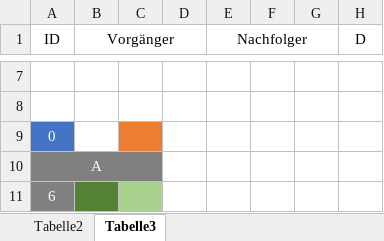
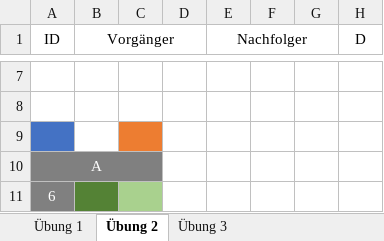
Before and after one commit to SebastianMeisel/QM_PM, an Excel workbook: FISIB_Übungen/Netzplan_Übung2.xlsx, sheet Übung 2, drawn as a sheet; only a part is shown, gaps mark what is left out; values as stored, in another font and other column widths than the file's, no borders; conditional formats not drawn; the diff names each change by its address in the sheet, - before the commit and + after, or states it on an @@ line.

Commit message:
Netzplantechnik Übung 2

```diff
--- a/FISIB_Übungen/Netzplan_Übung2.xlsx (sheet Übung 2)
+++ b/FISIB_Übungen/Netzplan_Übung2.xlsx (sheet Übung 2)
-sheet tab: Tabelle2
+sheet tab: Übung 1
-sheet tab: Tabelle3
+sheet tab: Übung 2
+sheet tab: Übung 3
-A9 (ID): 0
+A9 (ID): (empty)
```
Also changed, not shown: sheet Übung 1.
